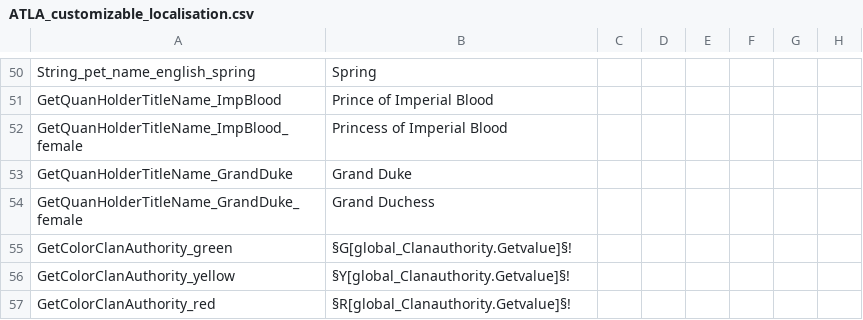
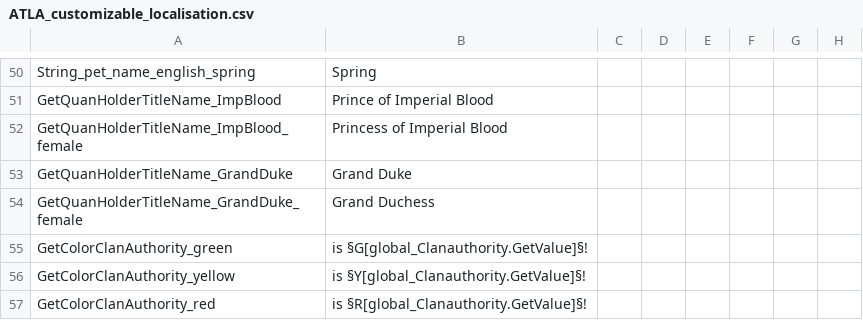
Before and after one commit to TypicalCrusader/ATLA-restored, a CSV file: avatar - four nations restored/localisation/ATLA_customizable_localisation.csv, drawn as a sheet; only a part is shown, gaps mark what is left out; the diff names each change by its address in the sheet, - before the commit and + after, or states it on an @@ line.

```diff
--- a/avatar - four nations restored/localisation/ATLA_customizable_localisation.csv
+++ b/avatar - four nations restored/localisation/ATLA_customizable_localisation.csv
-B55: §G[global_Clanauthority.Getvalue]§!
+B55: is §G[global_Clanauthority.GetValue]§!
-B56: §Y[global_Clanauthority.Getvalue]§!
+B56: is §Y[global_Clanauthority.GetValue]§!
-B57: §R[global_Clanauthority.Getvalue]§!
+B57: is §R[global_Clanauthority.GetValue]§!
```
Also changed, not shown: avatar - four nations restored/localisation/ATLA_traits.csv, 4 other files.
